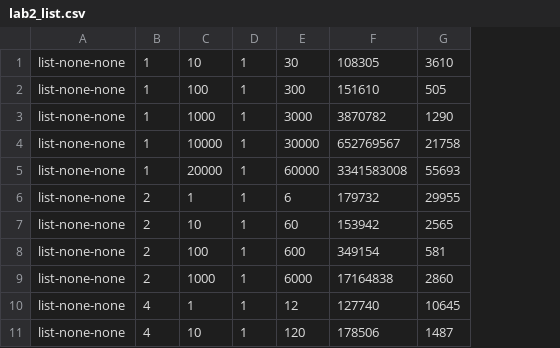
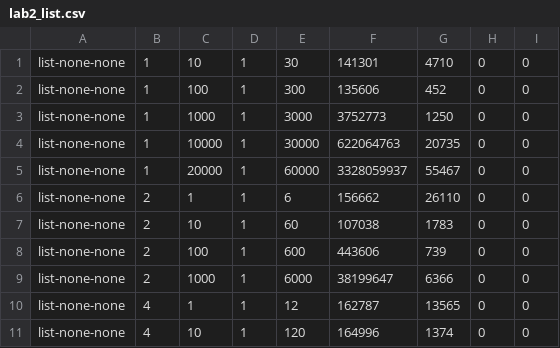
Before and after one commit to tanzeelak/CS111, a CSV file: labs/lab2b/lab2_list.csv, drawn as a sheet; only a part is shown; removed rows and columns are numbered as before the commit, all else as after; the diff names each change by its address in the sheet, - before the commit and + after, or states it on an @@ line.

```diff
--- a/labs/lab2b/lab2_list.csv
+++ b/labs/lab2b/lab2_list.csv
-column F, rows 1-11: 108305 | 151610 | 3870782 | 652769567 | 3341583008 | 179732 | 153942 | 349154 | 17164838 | 127740 | 178506
-column G, rows 1-11: 3610 | 505 | 1290 | 21758 | 55693 | 29955 | 2565 | 581 | 2860 | 10645 | 1487
+column F, rows 1-11: 141301 | 135606 | 3752773 | 622064763 | 3328059937 | 156662 | 107038 | 443606 | 38199647 | 162787 | 164996
+column G, rows 1-11: 4710 | 452 | 1250 | 20735 | 55467 | 26110 | 1783 | 739 | 6366 | 13565 | 1374
+column H, rows 1-11: all 0
+column I, rows 1-11: all 0
```
Also changed, not shown: 6 other files.
